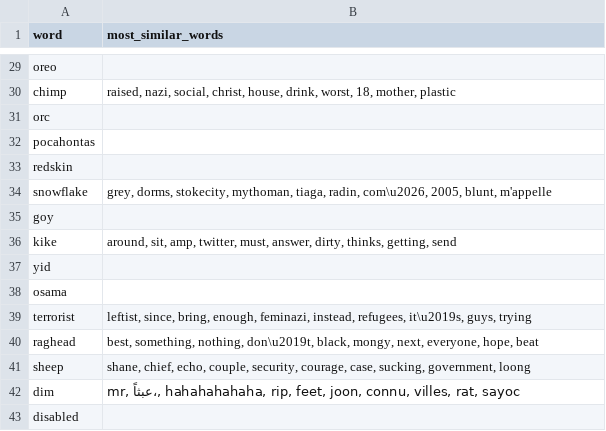
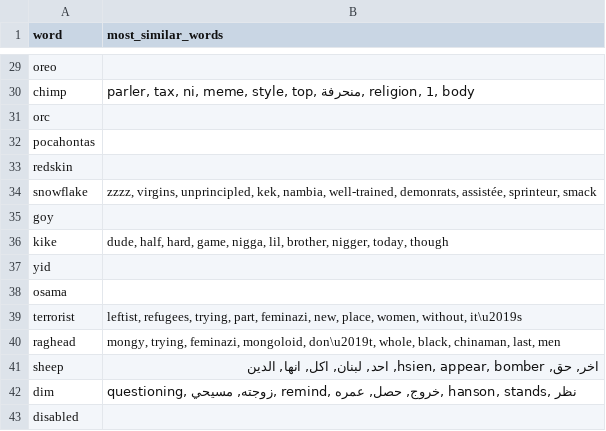
Before and after one commit to Hevia/DataMatters, a CSV file: output/most_similar_words.csv, drawn as a sheet; only a part is shown, gaps mark what is left out; the diff covers the shown part only; the diff names each change by its address in the sheet, - before the commit and + after, or states it on an @@ line.

Commit message:
improvements to word2vec and topic model preprocessing

```diff
--- a/output/most_similar_words.csv
+++ b/output/most_similar_words.csv
-B30 (most_similar_words): raised, nazi, social, christ, house, drink, worst, 18, mother, plastic
+B30 (most_similar_words): parler, tax, ni, meme, style, top, منحرفة, religion, 1, body
-B34 (most_similar_words): grey, dorms, stokecity, mythoman, tiaga, radin, com\u2026, 2005, blunt, m'appelle
+B34 (most_similar_words): zzzz, virgins, unprincipled, kek, nambia, well-trained, demonrats, assistée, sprinteur, smack
-B36 (most_similar_words): around, sit, amp, twitter, must, answer, dirty, thinks, getting, send
+B36 (most_similar_words): dude, half, hard, game, nigga, lil, brother, nigger, today, though
-B39 (most_similar_words): leftist, since, bring, enough, feminazi, instead, refugees, it\u2019s, guys, trying
+B39 (most_similar_words): leftist, refugees, trying, part, feminazi, new, place, women, without, it\u2019s
-B40 (most_similar_words): best, something, nothing, don\u2019t, black, mongy, next, everyone, hope, beat
+B40 (most_similar_words): mongy, trying, feminazi, mongoloid, don\u2019t, whole, black, chinaman, last, men
-B41 (most_similar_words): shane, chief, echo, couple, security, courage, case, sucking, government, loong
+B41 (most_similar_words): اخر, حق, hsien, appear, bomber, احد, لبنان, اكل, انها, الدين
-B42 (most_similar_words): mr, عبثاً،, hahahahahaha, rip, feet, joon, connu, villes, rat, sayoc
+B42 (most_similar_words): questioning, زوجته, مسيحي, remind, خروج, حصل, عمره, hanson, stands, نظر
```
Also changed, not shown: 80 edited cells elsewhere in this file, 24 other files.
